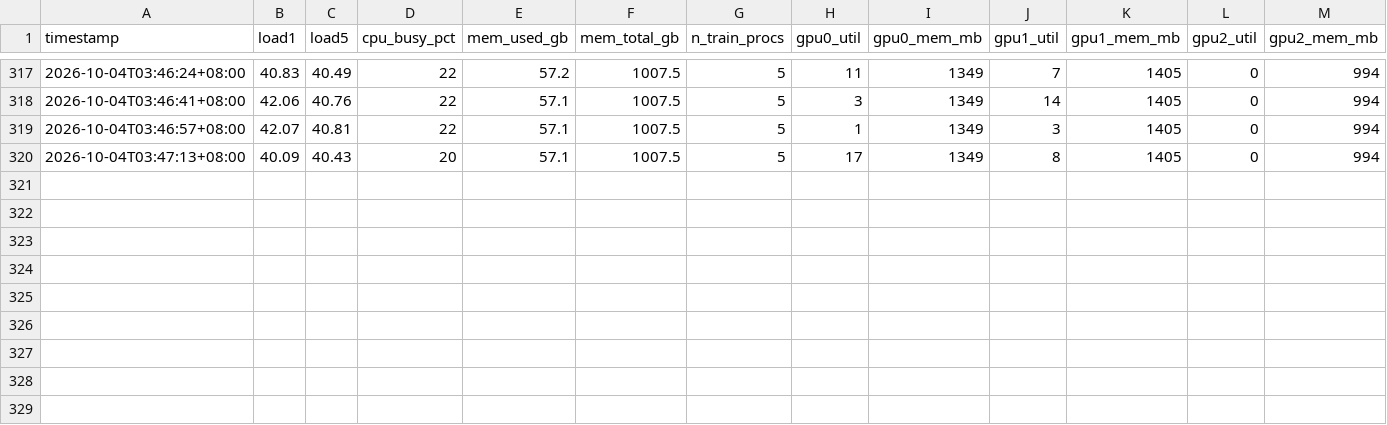
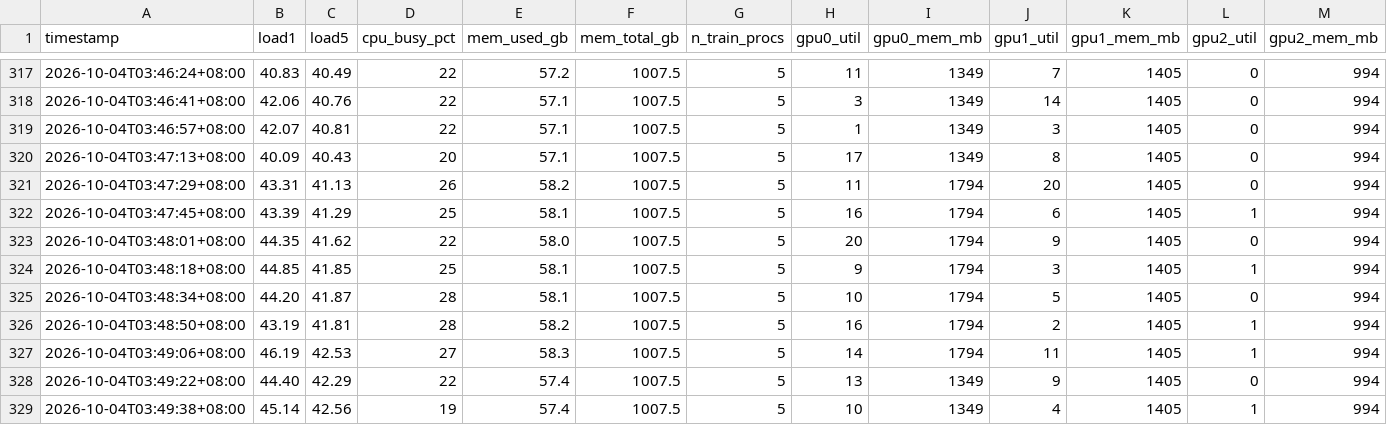
Before and after one commit to David-JayTao/SEU-SRTP, a CSV file: experiments/2026-10-04-night/system/system_samples.csv, drawn as a sheet; only a part is shown, gaps mark what is left out; the diff names each change by its address in the sheet, - before the commit and + after, or states it on an @@ line.

```diff
--- a/experiments/2026-10-04-night/system/system_samples.csv
+++ b/experiments/2026-10-04-night/system/system_samples.csv
+row 321: 2026-10-04T03:47:29+08:00 | 43.31 | 41.13 | 26 | 58.2 | 1007.5 | 5 | 11 | 1794 | 20 | 1405 | 0 | 994
+row 322: 2026-10-04T03:47:45+08:00 | 43.39 | 41.29 | 25 | 58.1 | 1007.5 | 5 | 16 | 1794 | 6 | 1405 | 1 | 994
+row 323: 2026-10-04T03:48:01+08:00 | 44.35 | 41.62 | 22 | 58.0 | 1007.5 | 5 | 20 | 1794 | 9 | 1405 | 0 | 994
+row 324: 2026-10-04T03:48:18+08:00 | 44.85 | 41.85 | 25 | 58.1 | 1007.5 | 5 | 9 | 1794 | 3 | 1405 | 1 | 994
+row 325: 2026-10-04T03:48:34+08:00 | 44.20 | 41.87 | 28 | 58.1 | 1007.5 | 5 | 10 | 1794 | 5 | 1405 | 0 | 994
+row 326: 2026-10-04T03:48:50+08:00 | 43.19 | 41.81 | 28 | 58.2 | 1007.5 | 5 | 16 | 1794 | 2 | 1405 | 1 | 994
+row 327: 2026-10-04T03:49:06+08:00 | 46.19 | 42.53 | 27 | 58.3 | 1007.5 | 5 | 14 | 1794 | 11 | 1405 | 1 | 994
+row 328: 2026-10-04T03:49:22+08:00 | 44.40 | 42.29 | 22 | 57.4 | 1007.5 | 5 | 13 | 1349 | 9 | 1405 | 0 | 994
+row 329: 2026-10-04T03:49:38+08:00 | 45.14 | 42.56 | 19 | 57.4 | 1007.5 | 5 | 10 | 1349 | 4 | 1405 | 1 | 994
```
Also changed, not shown: 1 other file.
